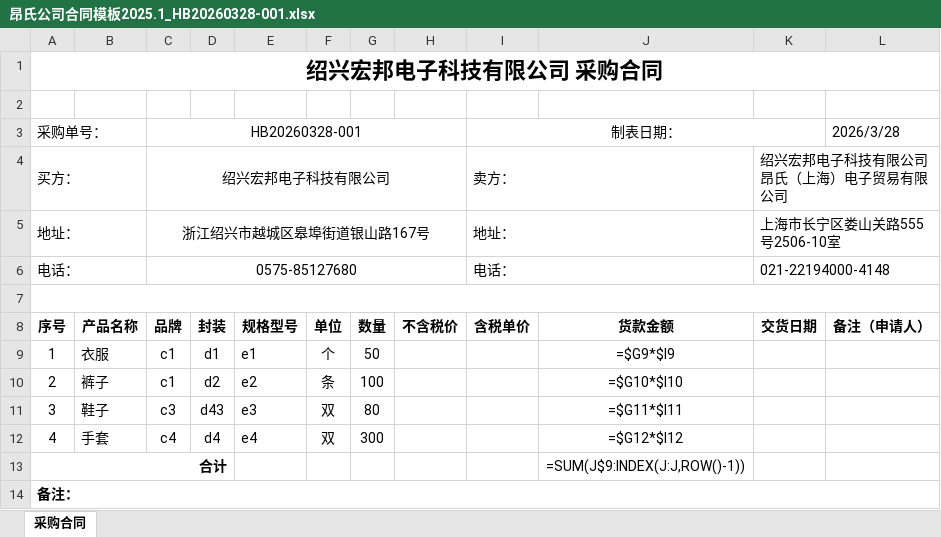
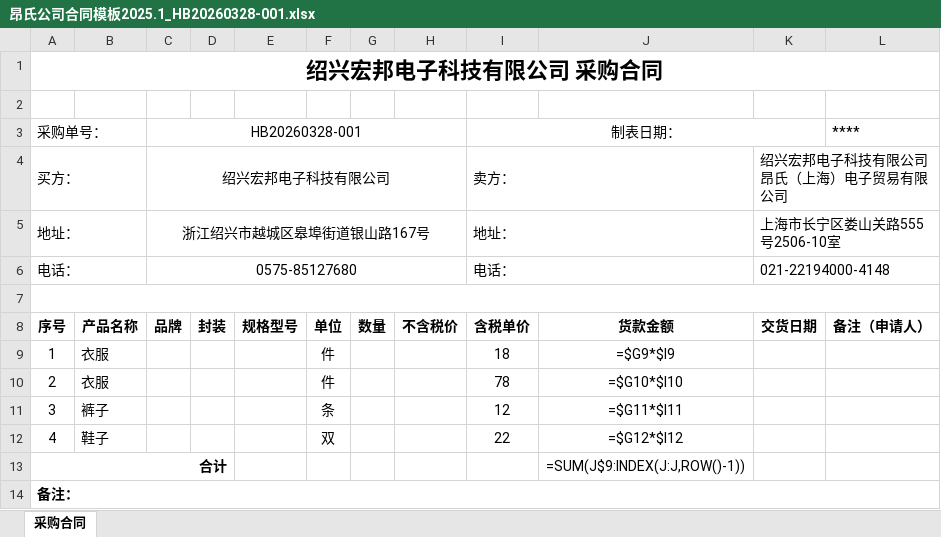
Before and after one commit to AntiRingo/HB-Contract, an Excel workbook: 数据库/合同列表/昂氏公司合同模板2025.1_HB20260328-001.xlsx, sheet 采购合同, drawn as a sheet; only a part is shown; values as stored, in another font and other column widths than the file's, no borders; formulas without a stored value are shown as written; the diff names each change by its address in the sheet, - before the commit and + after, or states it on an @@ line.

```diff
--- a/数据库/合同列表/昂氏公司合同模板2025.1_HB20260328-001.xlsx (sheet 采购合同)
+++ b/数据库/合同列表/昂氏公司合同模板2025.1_HB20260328-001.xlsx (sheet 采购合同)
-L3: 2026/3/28
+L3: ****
-C9:C10 (HB20260328-001): c1
+C9:C10 (HB20260328-001): (empty)
-D9: d1
+D9: (empty)
-E9: e1
+E9: (empty)
-F9: 个
+F9: 件
-G9: 50
+G9: (empty)
-I9 (制表日期：): (empty)
+I9 (制表日期：): 18
-B10: 裤子
+B10: 衣服
-D10: d2
+D10: (empty)
-E10: e2
+E10: (empty)
-F10: 条
+F10: 件
-G10: 100
+G10: (empty)
-I10 (制表日期：): (empty)
+I10 (制表日期：): 78
-B11: 鞋子
+B11: 裤子
-C11 (HB20260328-001): c3
+C11 (HB20260328-001): (empty)
-D11: d43
+D11: (empty)
-E11: e3
+E11: (empty)
-F11: 双
+F11: 条
-G11: 80
+G11: (empty)
-I11 (制表日期：): (empty)
+I11 (制表日期：): 12
-B12: 手套
+B12: 鞋子
-C12 (HB20260328-001): c4
+C12 (HB20260328-001): (empty)
-D12: d4
+D12: (empty)
-E12: e4
+E12: (empty)
-G12: 300
+G12: (empty)
-I12 (制表日期：): (empty)
+I12 (制表日期：): 22
```
Also changed, not shown: 45 other files.
